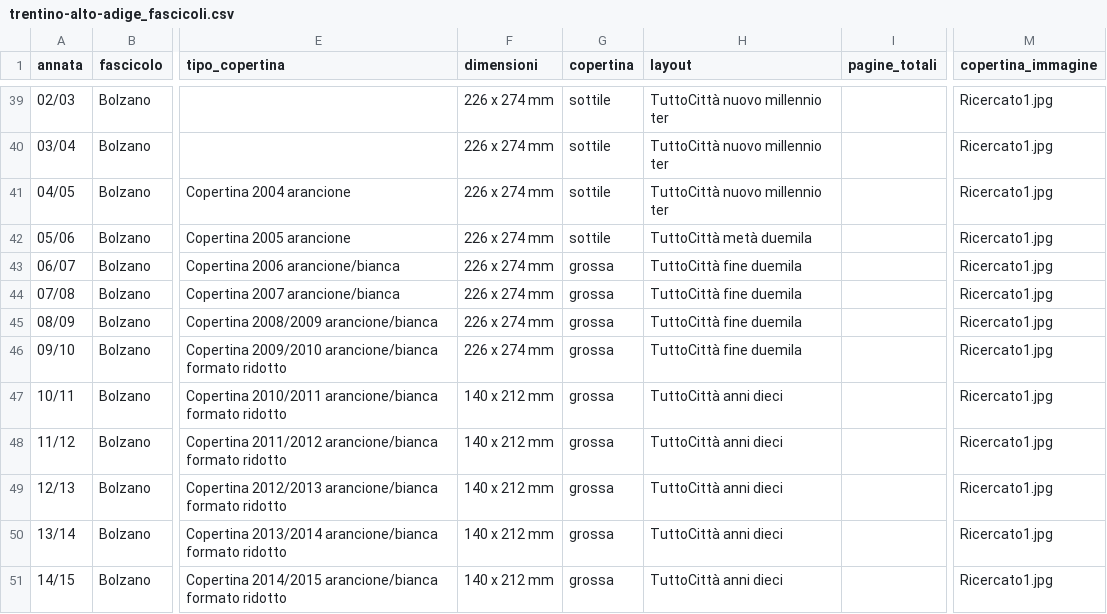
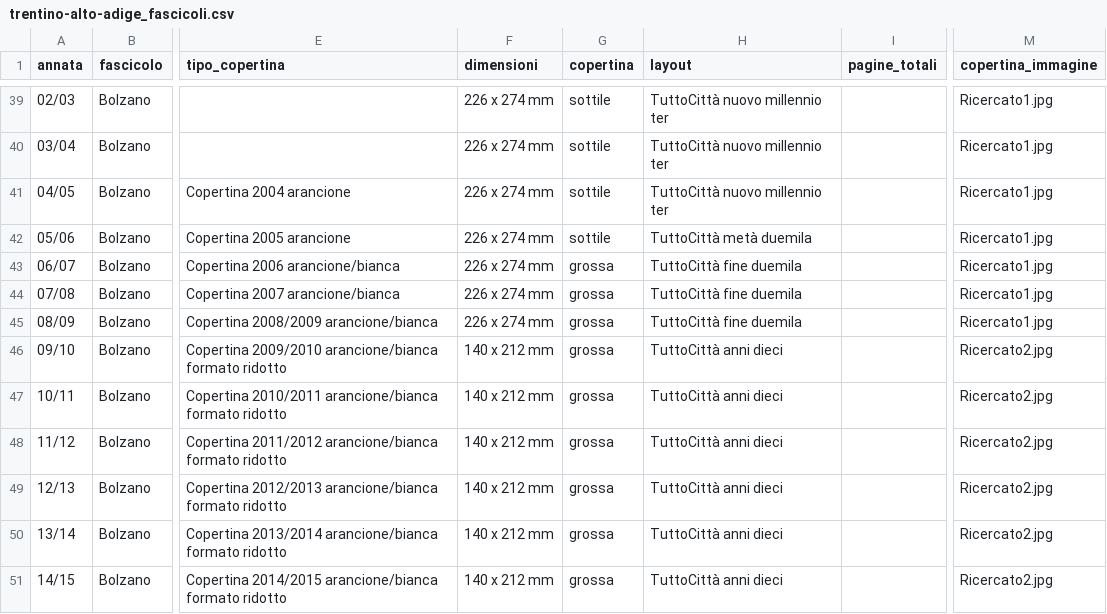
Before and after one commit to RoMu84/TuttoCitta, a CSV file: dati/trentino-alto-adige_fascicoli.csv, drawn as a sheet; only a part is shown, gaps mark what is left out; the diff names each change by its address in the sheet, - before the commit and + after, or states it on an @@ line.

```diff
--- a/dati/trentino-alto-adige_fascicoli.csv
+++ b/dati/trentino-alto-adige_fascicoli.csv
-F46 (dimensioni): 226 x 274 mm
+F46 (dimensioni): 140 x 212 mm
-H46 (layout): TuttoCittà fine duemila
+H46 (layout): TuttoCittà anni dieci
-M46:M51 (copertina_immagine): Ricercato1.jpg
+M46:M51 (copertina_immagine): Ricercato2.jpg
```
Also changed, not shown: dati/campania_fascicoli.csv, dati/lazio_fascicoli.csv, 24 other files.
